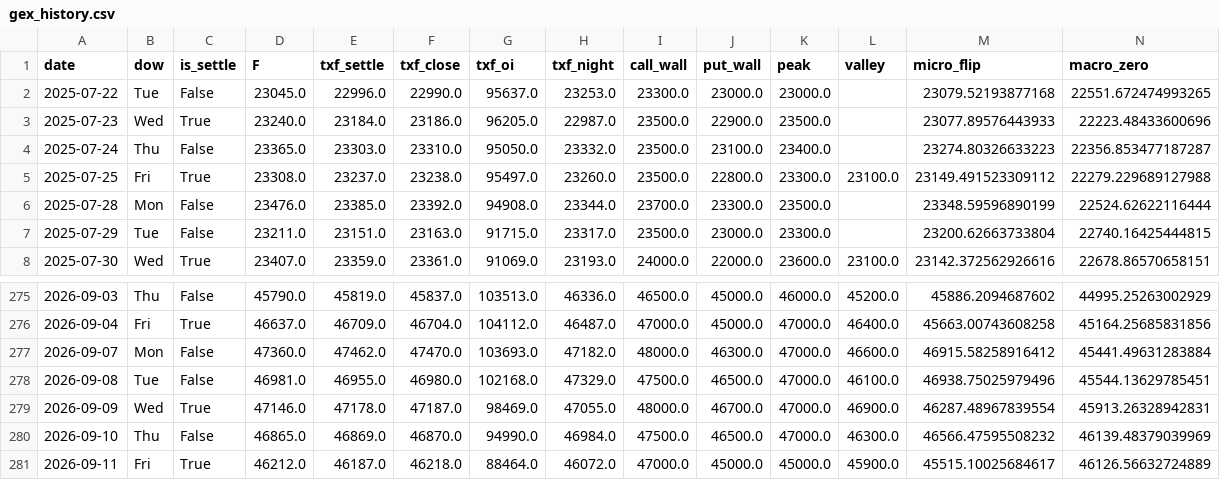
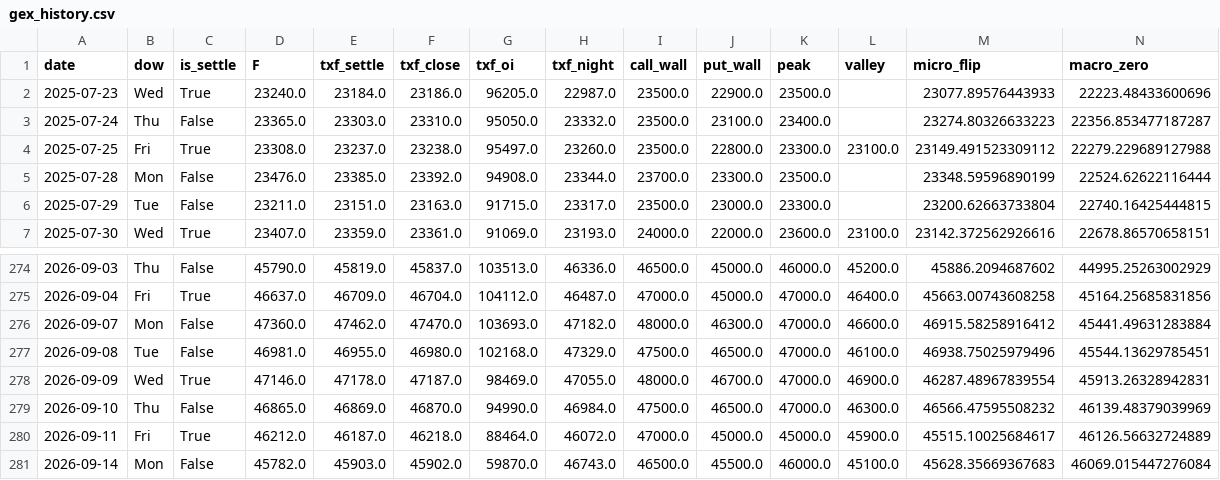
Before and after one commit to wesley314789/tw-momentum, a CSV file: data/gex_history.csv, drawn as a sheet; only a part is shown, gaps mark what is left out; removed rows and columns are numbered as before the commit, all else as after; rows hold the shown columns only; the diff names each change by its address in the sheet, - before the commit and + after, or states it on an @@ line.

```diff
--- a/data/gex_history.csv
+++ b/data/gex_history.csv
-row 2: 2025-07-22 | Tue | False | 23045.0 | 22996.0 | 22990.0 | 95637.0 | 23253.0 | 23300.0 | 23000.0 | 23000.0 |  | 23079.52193877168 | 22551.672474993265
+row 281: 2026-09-14 | Mon | False | 45782.0 | 45903.0 | 45902.0 | 59870.0 | 46743.0 | 46500.0 | 45500.0 | 46000.0 | 45100.0 | 45628.35669367683 | 46069.015447276084
```
Also changed, not shown: 2 other files.
